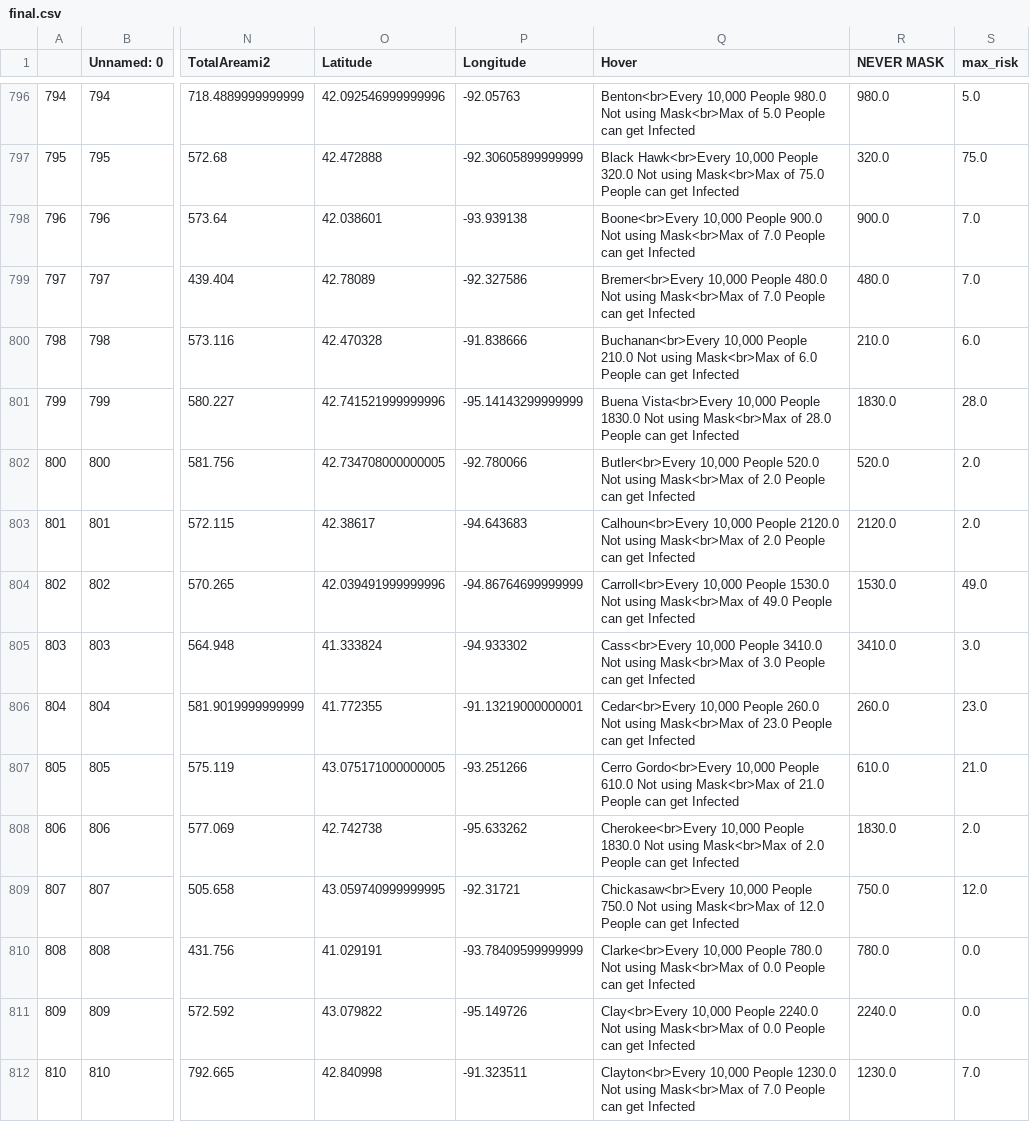
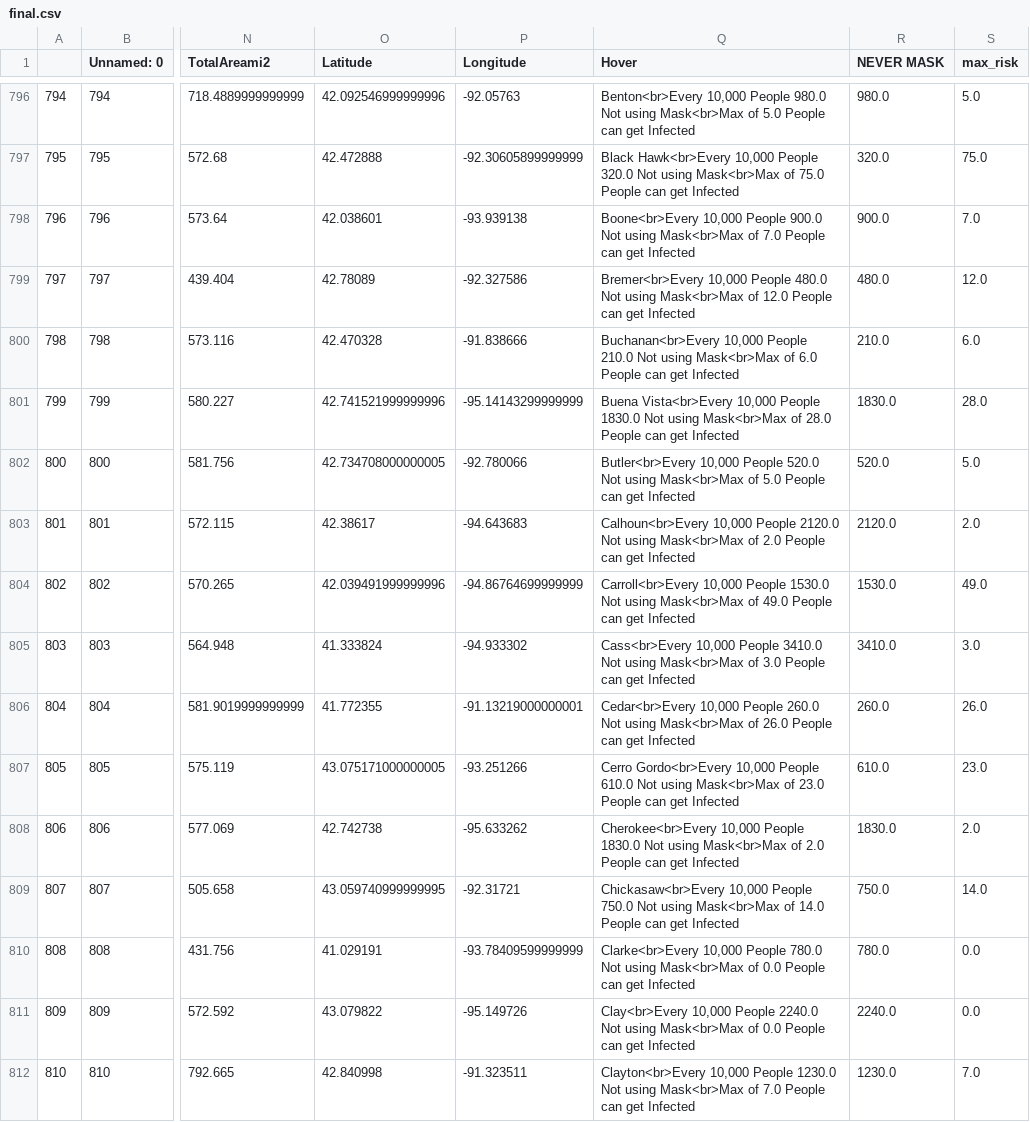
Before and after one commit to bojrick/COVID-19-RISK-O-METER, a CSV file: data/final.csv, drawn as a sheet; only a part is shown, gaps mark what is left out; the diff covers the shown part only; the diff names each change by its address in the sheet, - before the commit and + after, or states it on an @@ line.

Commit message:
updated today

```diff
--- a/data/final.csv
+++ b/data/final.csv
-Q799 (Hover): …Mask<br>Max of 7.0 People can…
+Q799 (Hover): …Mask<br>Max of 12.0 People can…
-S799 (max_risk): 7.0
+S799 (max_risk): 12.0
-Q802 (Hover): …Mask<br>Max of 2.0 People can…
+Q802 (Hover): …Mask<br>Max of 5.0 People can…
-S802 (max_risk): 2.0
+S802 (max_risk): 5.0
-Q806 (Hover): …Mask<br>Max of 23.0 People can…
+Q806 (Hover): …Mask<br>Max of 26.0 People can…
-S806 (max_risk): 23.0
+S806 (max_risk): 26.0
-Q807 (Hover): …Mask<br>Max of 21.0 People can…
+Q807 (Hover): …Mask<br>Max of 23.0 People can…
-S807 (max_risk): 21.0
+S807 (max_risk): 23.0
-Q809 (Hover): …Mask<br>Max of 12.0 People can…
+Q809 (Hover): …Mask<br>Max of 14.0 People can…
-S809 (max_risk): 12.0
+S809 (max_risk): 14.0
```
Also changed, not shown: 44 edited cells elsewhere in this file.
